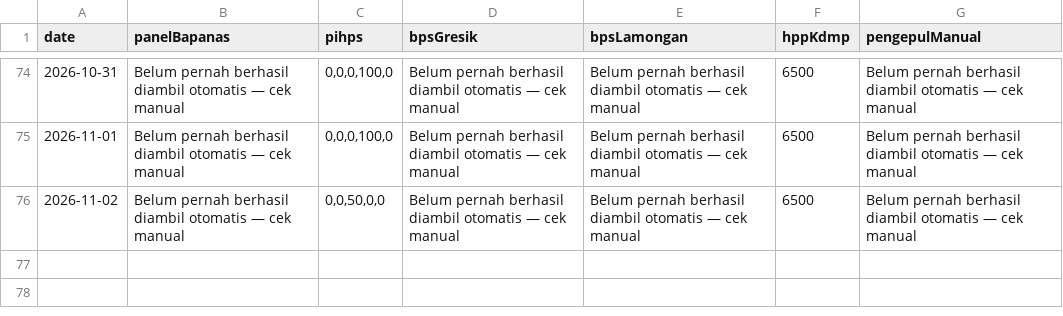
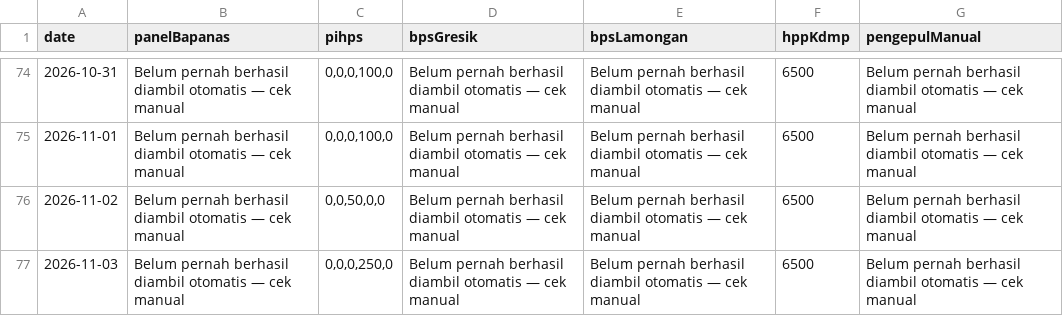
Before and after one commit to romlidisduk-beep/sembako, a CSV file: data/national-reference-history.csv, drawn as a sheet; only a part is shown, gaps mark what is left out.

```diff
--- a/data/national-reference-history.csv
+++ b/data/national-reference-history.csv
@@ -76 +76,2 @@ date,panelBapanas,pihps,bpsGresik,bpsLamongan,hppKdmp,pengepulManual
 2026-11-02,Belum pernah berhasil diambil otomatis — cek manual,"0,0,50,0,0",Belum pernah berhasil diambil otomatis — cek manual,Belum pernah berhasil diambil otomatis — cek manual,6500,Belum pernah berhasil diambil otomatis — cek manual
+2026-11-03,Belum pernah berhasil diambil otomatis — cek manual,"0,0,0,250,0",Belum pernah berhasil diambil otomatis — cek manual,Belum pernah berhasil diambil otomatis — cek manual,6500,Belum pernah berhasil diambil otomatis — cek manual
```
Also changed, not shown: 6 other files.
